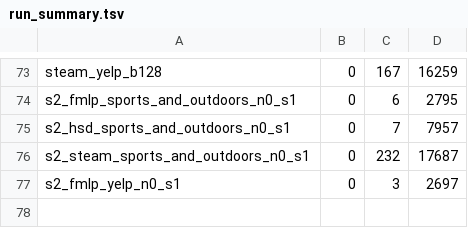
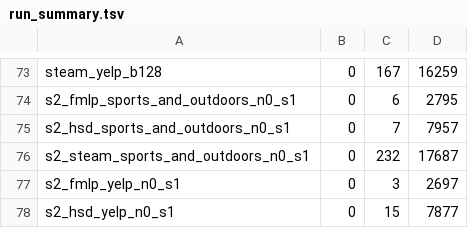
Before and after one commit to Keshavii/DenoisingSurvey, a TSV file: pc3/rq10/results/run_summary.tsv, drawn as a sheet; only a part is shown, gaps mark what is left out.

```diff
--- a/pc3/rq10/results/run_summary.tsv
+++ b/pc3/rq10/results/run_summary.tsv
@@ -77 +77,2 @@ s2_steam_sports_and_outdoors_n0_s1	0	232	17687
 s2_fmlp_yelp_n0_s1	0	3	2697
+s2_hsd_yelp_n0_s1	0	15	7877
```
Also changed, not shown: 30 other files.
